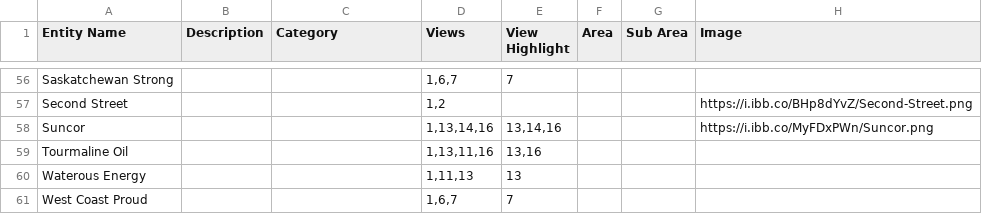
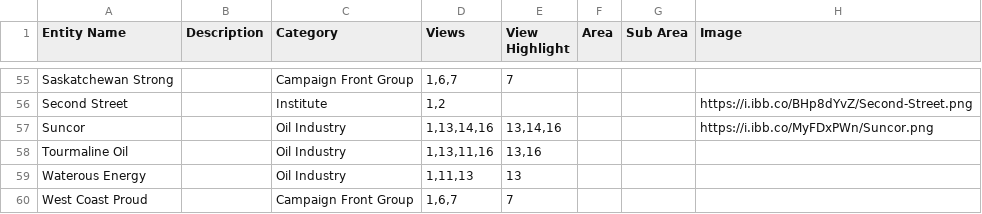
Before and after one commit to xStan89/MapperTool, a CSV file: data/Entities.csv, drawn as a sheet; only a part is shown, gaps mark what is left out; addresses are those after the commit; the diff covers the shown part only; the diff names each change by its address in the sheet, - before the commit and + after, or states it on an @@ line.

```diff
--- a/data/Entities.csv
+++ b/data/Entities.csv
-C55 (Category): (empty)
+C55 (Category): Campaign Front Group
-C56 (Category): (empty)
+C56 (Category): Institute
-C57:C59 (Category): (empty)
+C57:C59 (Category): Oil Industry
-C60 (Category): (empty)
+C60 (Category): Campaign Front Group
```
Also changed, not shown: 1 removed row and 53 edited cells elsewhere in this file, data/Connections.csv, data/Formatting.csv.
